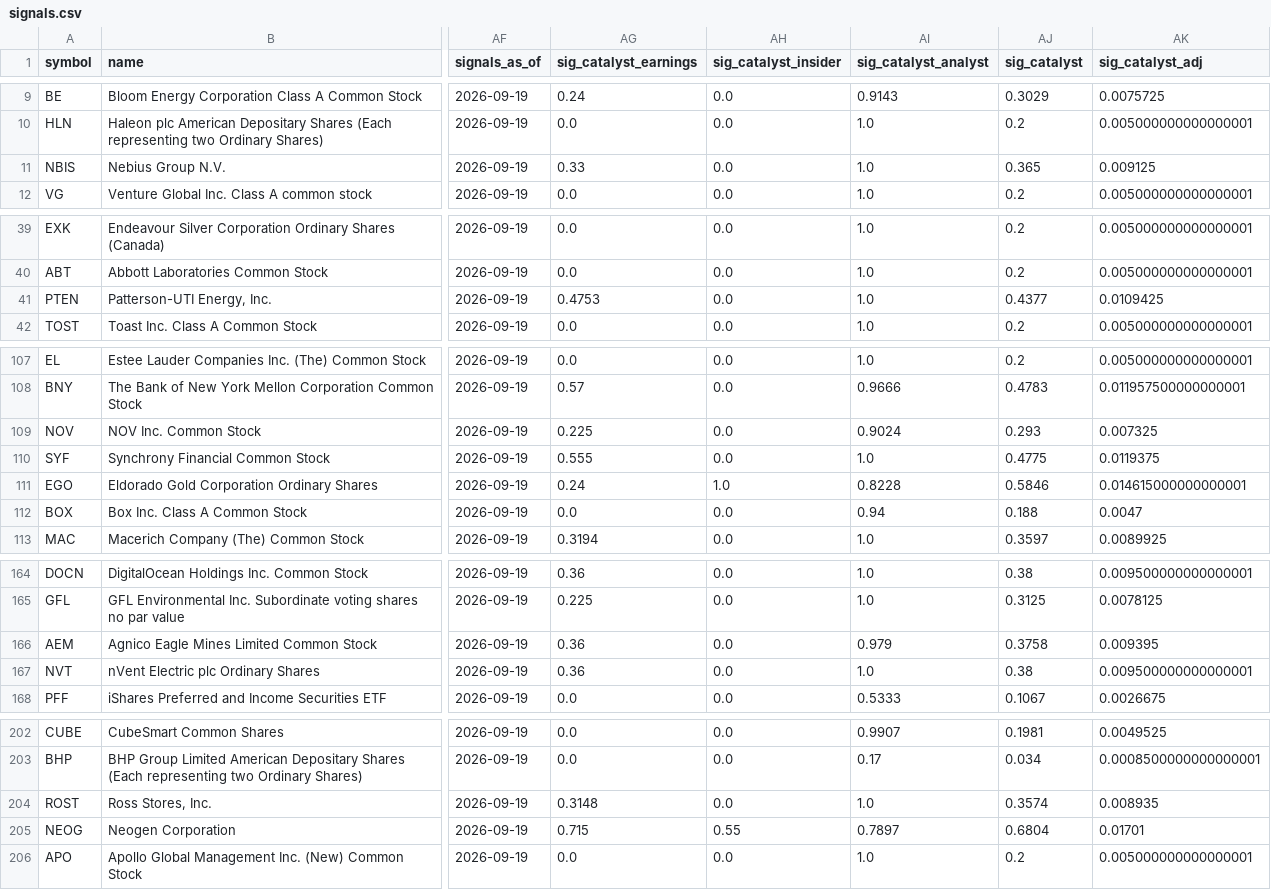
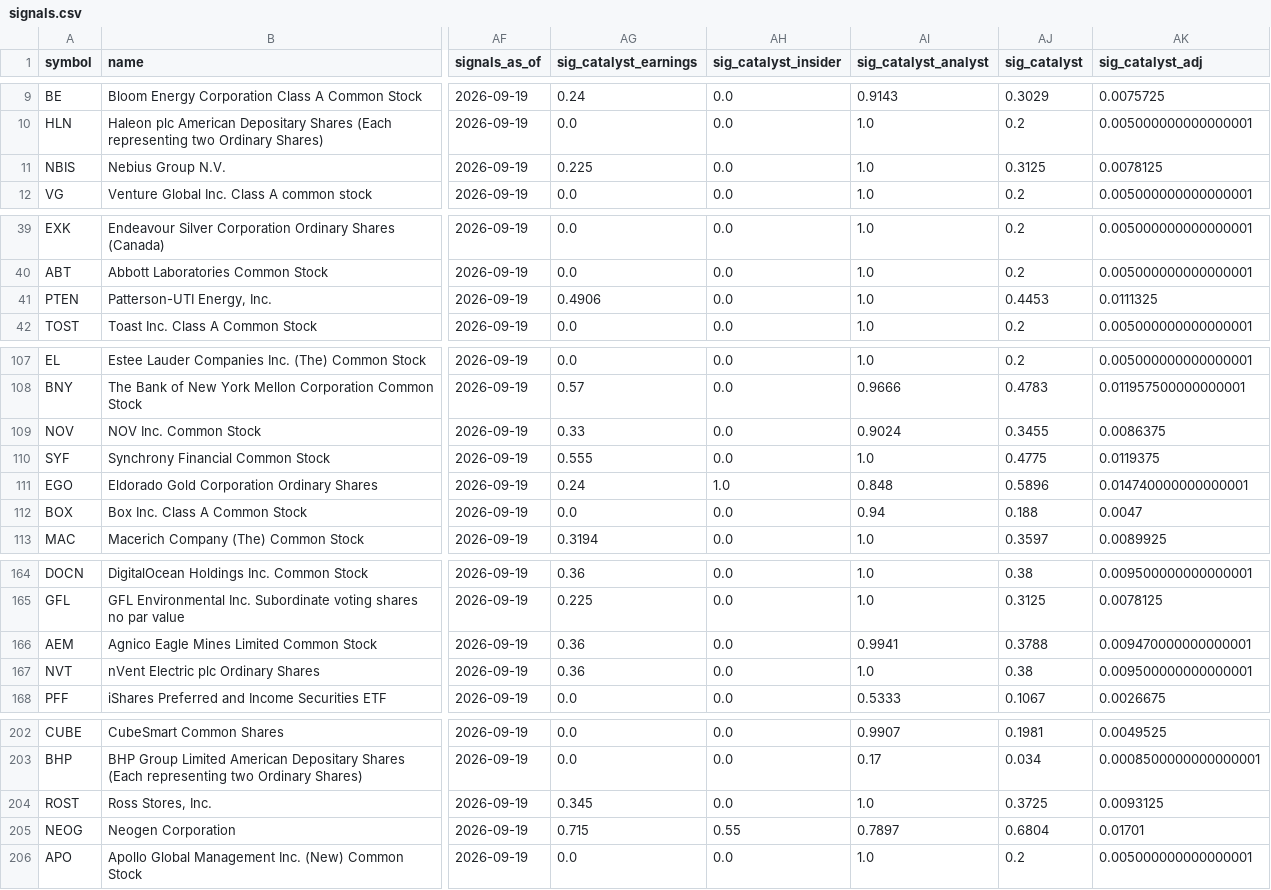
Before and after one commit to connormortoncbtx-sketch/momentum-system, a CSV file: data/signals.csv, drawn as a sheet; only a part is shown, gaps mark what is left out; the diff covers the shown part only; the diff names each change by its address in the sheet, - before the commit and + after, or states it on an @@ line.

```diff
--- a/data/signals.csv
+++ b/data/signals.csv
-AG11 (sig_catalyst_earnings): 0.33
+AG11 (sig_catalyst_earnings): 0.225
-AJ11 (sig_catalyst): 0.365
+AJ11 (sig_catalyst): 0.3125
-AK11 (sig_catalyst_adj): 0.009125
+AK11 (sig_catalyst_adj): 0.0078125
-AG41 (sig_catalyst_earnings): 0.4753
+AG41 (sig_catalyst_earnings): 0.4906
-AJ41 (sig_catalyst): 0.4377
+AJ41 (sig_catalyst): 0.4453
-AK41 (sig_catalyst_adj): 0.0109425
+AK41 (sig_catalyst_adj): 0.0111325
-AG109 (sig_catalyst_earnings): 0.225
+AG109 (sig_catalyst_earnings): 0.33
-AJ109 (sig_catalyst): 0.293
+AJ109 (sig_catalyst): 0.3455
-AK109 (sig_catalyst_adj): 0.007325
+AK109 (sig_catalyst_adj): 0.0086375
-AI111 (sig_catalyst_analyst): 0.8228
+AI111 (sig_catalyst_analyst): 0.848
-AJ111 (sig_catalyst): 0.5846
+AJ111 (sig_catalyst): 0.5896
-AK111 (sig_catalyst_adj): 0.014615000000000001
+AK111 (sig_catalyst_adj): 0.014740000000000001
-AI166 (sig_catalyst_analyst): 0.979
+AI166 (sig_catalyst_analyst): 0.9941
-AJ166 (sig_catalyst): 0.3758
+AJ166 (sig_catalyst): 0.3788
-AK166 (sig_catalyst_adj): 0.009395
+AK166 (sig_catalyst_adj): 0.009470000000000001
-AG204 (sig_catalyst_earnings): 0.3148
+AG204 (sig_catalyst_earnings): 0.345
-AJ204 (sig_catalyst): 0.3574
+AJ204 (sig_catalyst): 0.3725
-AK204 (sig_catalyst_adj): 0.008935
+AK204 (sig_catalyst_adj): 0.0093125
```
Also changed, not shown: 48 edited cells elsewhere in this file, data/scores_final.csv, 5 other files.
